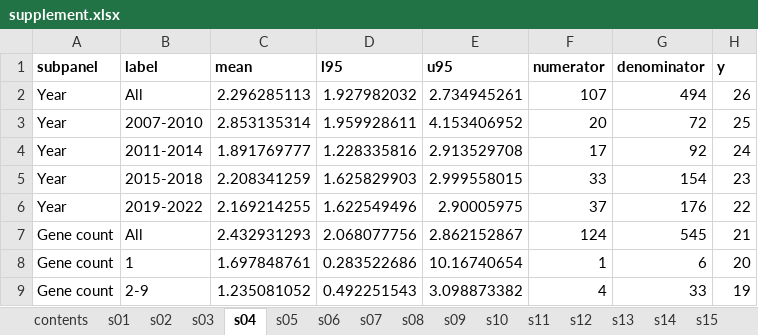
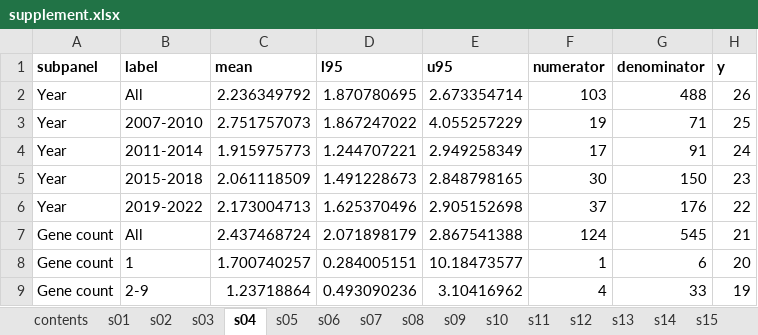
Before and after one commit to ericminikel/genetic_support, an Excel workbook: display_items/supplement.xlsx, sheet s04, drawn as a sheet; only a part is shown; values as stored, in another font and other column widths than the file's, no borders; the diff covers the shown part only; the diff names each change by its address in the sheet, - before the commit and + after, or states it on an @@ line.

```diff
--- a/display_items/supplement.xlsx (sheet s04)
+++ b/display_items/supplement.xlsx (sheet s04)
-C2 (mean): 2.296285113
+C2 (mean): 2.236349792
-D2 (l95): 1.927982032
+D2 (l95): 1.870780695
-E2 (u95): 2.734945261
+E2 (u95): 2.673354714
-F2 (numerator): 107
+F2 (numerator): 103
-G2 (denominator): 494
+G2 (denominator): 488
-C3 (mean): 2.853135314
+C3 (mean): 2.751757073
-D3 (l95): 1.959928611
+D3 (l95): 1.867247022
-E3 (u95): 4.153406952
+E3 (u95): 4.055257229
-F3 (numerator): 20
+F3 (numerator): 19
-G3 (denominator): 72
+G3 (denominator): 71
-C4 (mean): 1.891769777
+C4 (mean): 1.915975773
-D4 (l95): 1.228335816
+D4 (l95): 1.244707221
-E4 (u95): 2.913529708
+E4 (u95): 2.949258349
-G4 (denominator): 92
+G4 (denominator): 91
-C5 (mean): 2.208341259
+C5 (mean): 2.061118509
-D5 (l95): 1.625829903
+D5 (l95): 1.491228673
-E5 (u95): 2.999558015
+E5 (u95): 2.848798165
-F5 (numerator): 33
+F5 (numerator): 30
-G5 (denominator): 154
+G5 (denominator): 150
-C6 (mean): 2.169214255
+C6 (mean): 2.173004713
-D6 (l95): 1.622549496
+D6 (l95): 1.625370496
-E6 (u95): 2.90005975
+E6 (u95): 2.905152698
-C7 (mean): 2.432931293
+C7 (mean): 2.437468724
-D7 (l95): 2.068077756
+D7 (l95): 2.071898179
-E7 (u95): 2.862152867
+E7 (u95): 2.867541388
-C8 (mean): 1.697848761
+C8 (mean): 1.700740257
-D8 (l95): 0.283522686
+D8 (l95): 0.284005151
-E8 (u95): 10.16740654
+E8 (u95): 10.18473577
-C9 (mean): 1.235081052
+C9 (mean): 1.23718864
-D9 (l95): 0.492251543
+D9 (l95): 0.493090236
-E9 (u95): 3.098873382
+E9 (u95): 3.10416962
```
Also changed, not shown: 54 edited cells elsewhere in this sheet, sheet s19, sheet s05, sheet s16, sheet s28, sheet s26, sheet s31, 20 more sheets, 38 other files.
